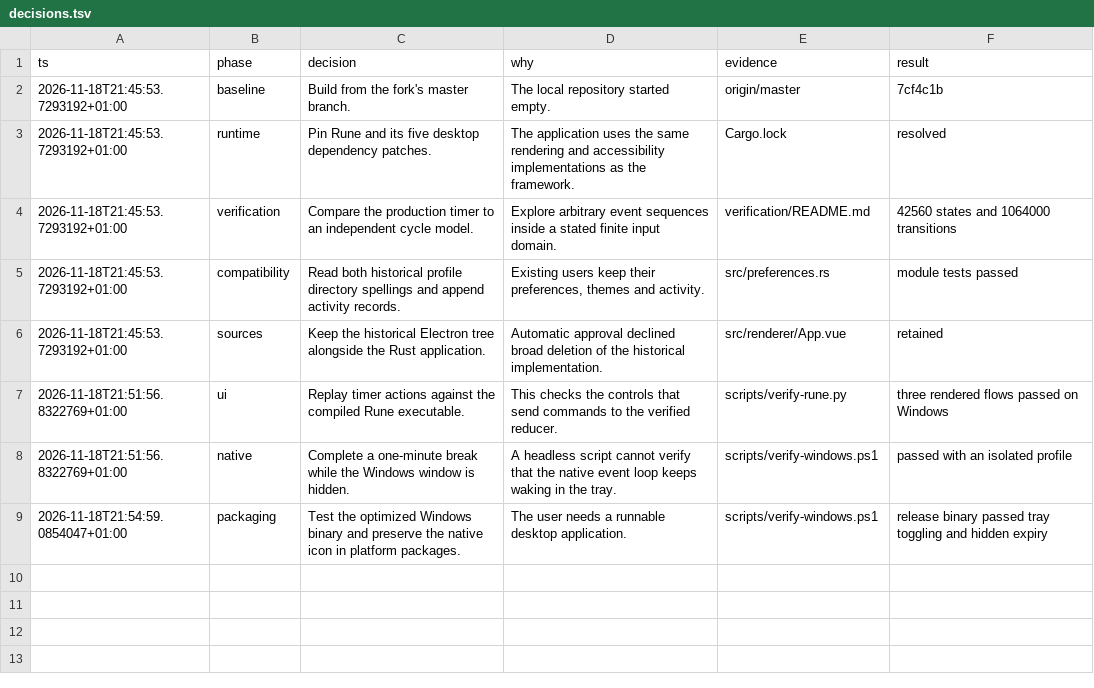
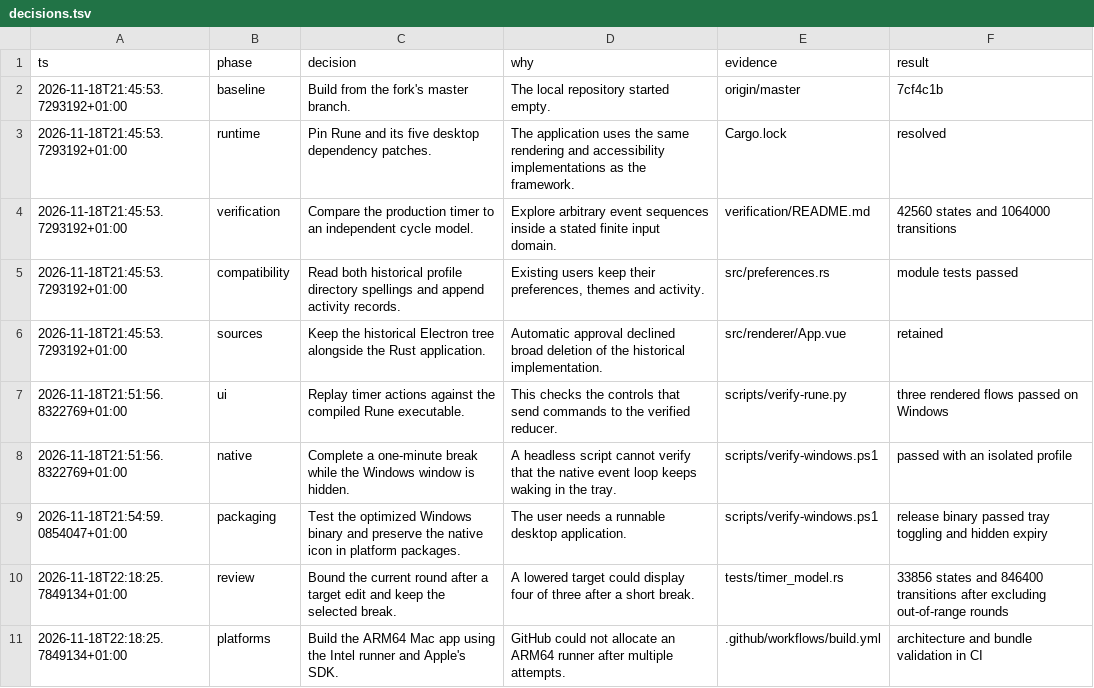
Before and after one commit to gtakodev/pomotroid, a TSV file: decisions.tsv, drawn as a sheet.

Commit message:
build(macos): verify the ARM package with the macOS SDK

```diff
--- a/decisions.tsv
+++ b/decisions.tsv
@@ -9 +9,3 @@ ts	phase	decision	why	evidence	result
 2026-11-18T21:54:59.0854047+01:00	packaging	Test the optimized Windows binary and preserve the native icon in platform packages.	The user needs a runnable desktop application.	scripts/verify-windows.ps1	release binary passed tray toggling and hidden expiry
+2026-11-18T22:18:25.7849134+01:00	review	Bound the current round after a target edit and keep the selected break.	A lowered target could display four of three after a short break.	tests/timer_model.rs	33856 states and 846400 transitions after excluding out-of-range rounds
+2026-11-18T22:18:25.7849134+01:00	platforms	Build the ARM64 Mac app using the Intel runner and Apple's SDK.	GitHub could not allocate an ARM64 runner after multiple attempts.	.github/workflows/build.yml	architecture and bundle validation in CI
```
Also changed, not shown: 3 other files.
